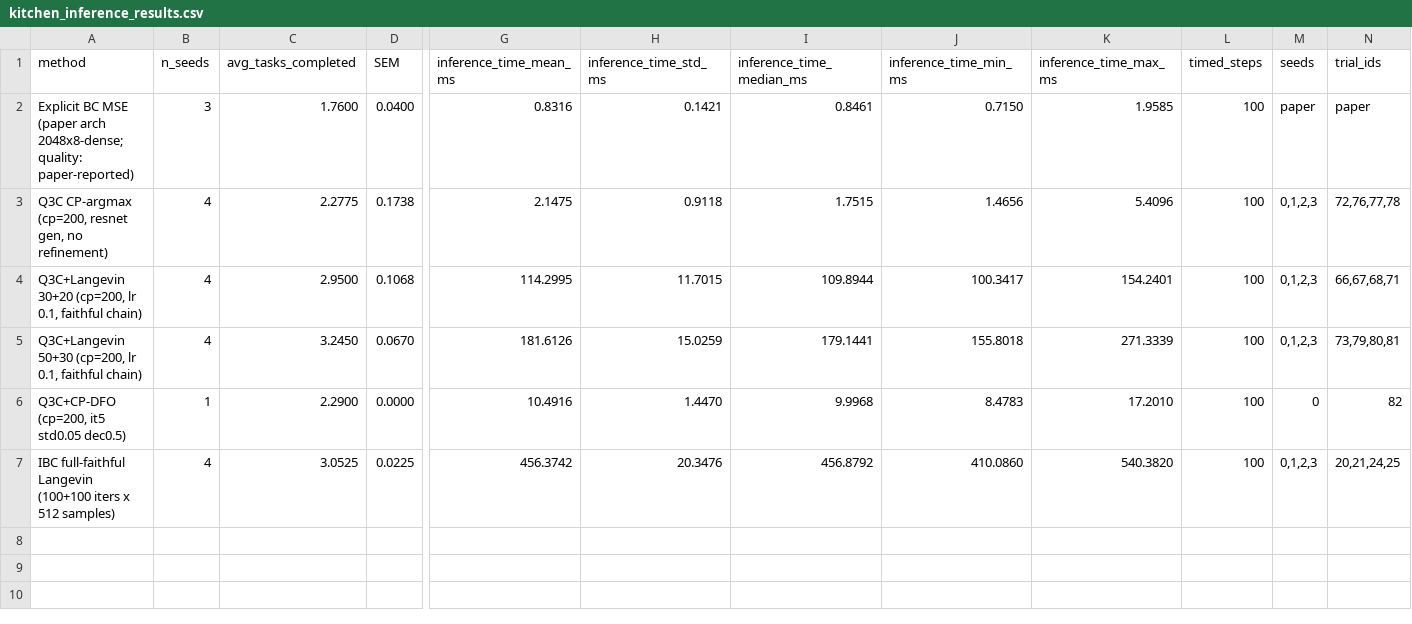
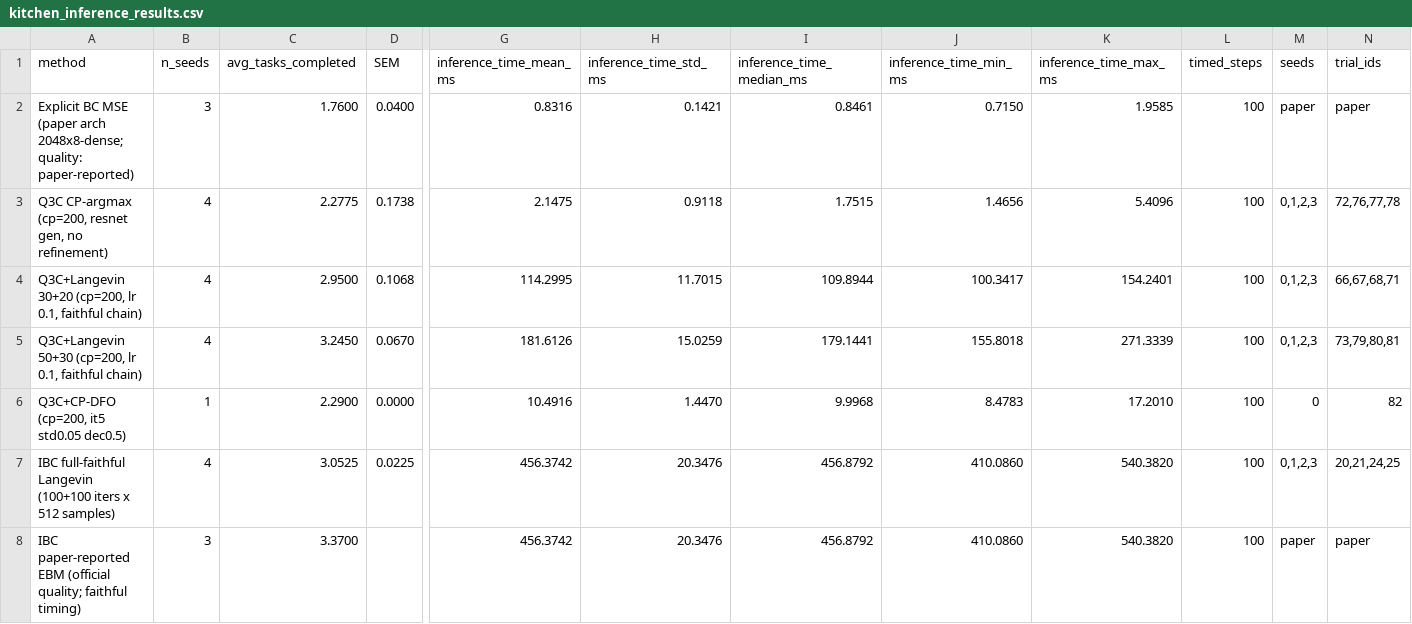
Before and after one commit to HugoAlbertBonet/Q3CIBC, a CSV file: results/hyperparam_search/combinedv2_cpascounter_training/d4rl/kitchen/kitchen_inference_results.csv, drawn as a sheet; only a part is shown, gaps mark what is left out; rows hold the shown columns only; the diff names each change by its address in the sheet, - before the commit and + after, or states it on an @@ line.

```diff
--- a/results/hyperparam_search/combinedv2_cpascounter_training/d4rl/kitchen/kitchen_inference_results.csv
+++ b/results/hyperparam_search/combinedv2_cpascounter_training/d4rl/kitchen/kitchen_inference_results.csv
+row 8: IBC paper-reported EBM (official quality; faithful timing) | 3 | 3.3700 |  | 456.3742 | 20.3476 | 456.8792 | 410.0860 | 540.3820 | 100 | paper | paper
```
Also changed, not shown: results/hyperparam_search/combinedv2_cpascounter_training/d4rl/pen/pen_inference_results.csv, results/hyperparam_search/combinedv2_cpascounter_training/libero_goal/standard_results.csv, 10 other files.
